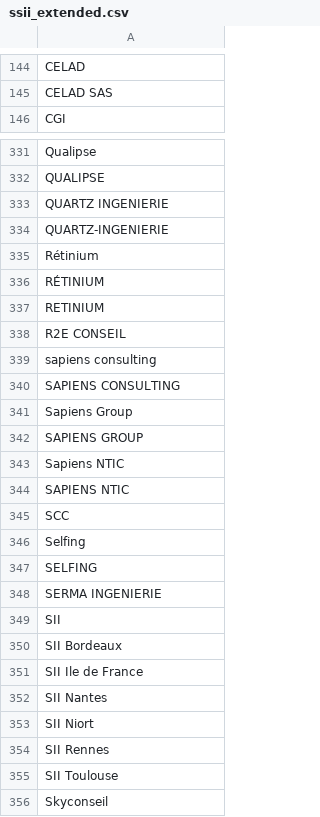
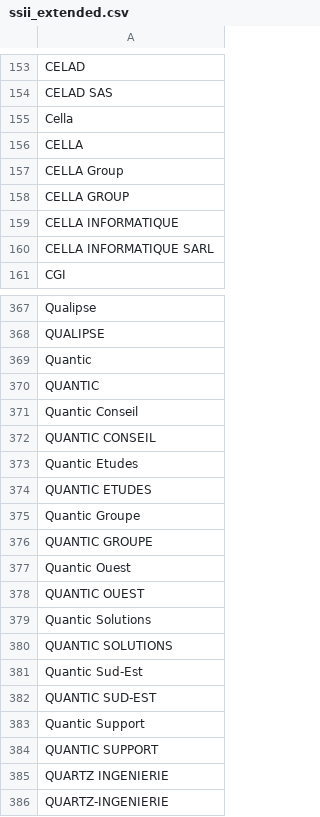
Before and after one commit to yoannsculo/emploi, a CSV file: ssii/ssii_extended.csv, drawn as a sheet; only a part is shown, gaps mark what is left out; the shorter side is filled out with more unchanged rows; the diff covers the shown part only.

Commit message:
ajout de 15 SSII

```diff
--- a/ssii/ssii_extended.csv
+++ b/ssii/ssii_extended.csv
@@ -145,2 +154,8 @@ CELAD
 CELAD SAS
+Cella
+CELLA
+CELLA Group
+CELLA GROUP
+CELLA INFORMATIQUE
+CELLA INFORMATIQUE SARL
 CGI
@@ -332,2 +368,18 @@ Qualipse
 QUALIPSE
+Quantic
+QUANTIC
+Quantic Conseil
+QUANTIC CONSEIL
+Quantic Etudes
+QUANTIC ETUDES
+Quantic Groupe
+QUANTIC GROUPE
+Quantic Ouest
+QUANTIC OUEST
+Quantic Solutions
+QUANTIC SOLUTIONS
+Quantic Sud-Est
+QUANTIC SUD-EST
+Quantic Support
+QUANTIC SUPPORT
 QUARTZ INGENIERIE
```
Also changed, not shown: 36 added rows elsewhere in this file, ssii/ssii.csv, 1 other file.
